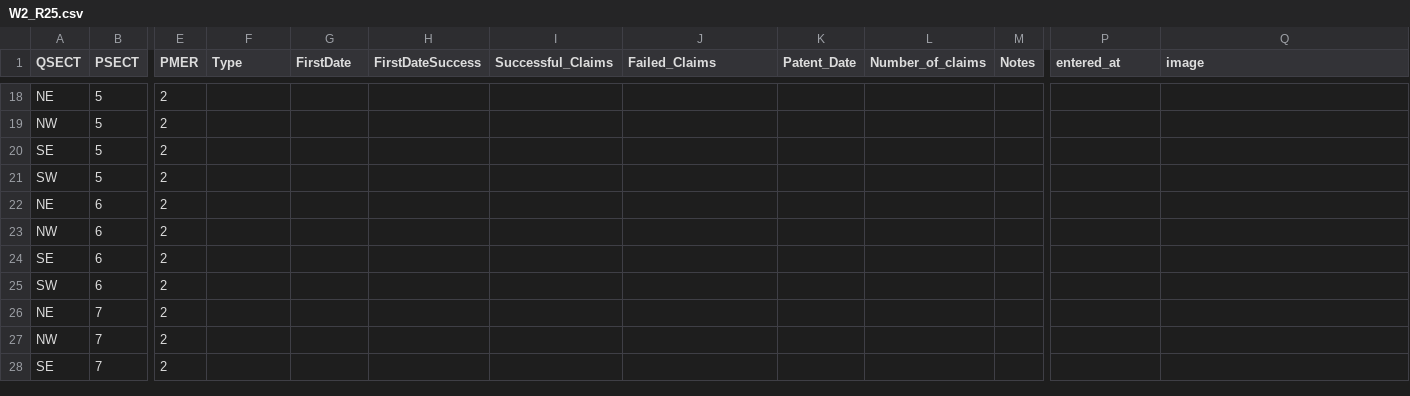
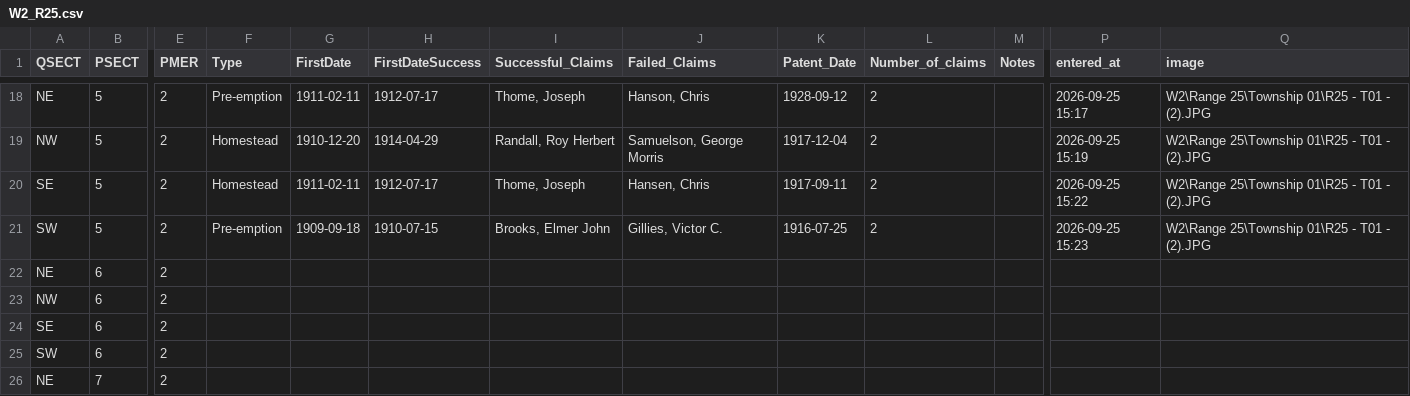
Before and after one commit to jburnford/wheat, a CSV file: data/register/W2_R25.csv, drawn as a sheet; only a part is shown, gaps mark what is left out; the shorter side is filled out with more unchanged rows; the diff covers the shown part only; the diff names each change by its address in the sheet, - before the commit and + after, or states it on an @@ line.

```diff
--- a/data/register/W2_R25.csv
+++ b/data/register/W2_R25.csv
-F18 (Type): (empty)
+F18 (Type): Pre-emption
-G18 (FirstDate): (empty)
+G18 (FirstDate): 1911-02-11
-H18 (FirstDateSuccess): (empty)
+H18 (FirstDateSuccess): 1912-07-17
-I18 (Successful_Claims): (empty)
+I18 (Successful_Claims): Thome, Joseph
-J18 (Failed_Claims): (empty)
+J18 (Failed_Claims): Hanson, Chris
-K18 (Patent_Date): (empty)
+K18 (Patent_Date): 1928-09-12
-L18:L21 (Number_of_claims): (empty)
+L18:L21 (Number_of_claims): 2
-P18 (entered_at): (empty)
+P18 (entered_at): 2026-09-25 15:17
-Q18:Q21 (image): (empty)
+Q18:Q21 (image): W2\Range 25\Township 01\R25 - T01 - (2).JPG
-F19:F20 (Type): (empty)
+F19:F20 (Type): Homestead
-G19 (FirstDate): (empty)
+G19 (FirstDate): 1910-12-20
-H19 (FirstDateSuccess): (empty)
+H19 (FirstDateSuccess): 1914-04-29
-I19 (Successful_Claims): (empty)
+I19 (Successful_Claims): Randall, Roy Herbert
-J19 (Failed_Claims): (empty)
+J19 (Failed_Claims): Samuelson, George Morris
-K19 (Patent_Date): (empty)
+K19 (Patent_Date): 1917-12-04
-P19 (entered_at): (empty)
+P19 (entered_at): 2026-09-25 15:19
-G20 (FirstDate): (empty)
+G20 (FirstDate): 1911-02-11
-H20 (FirstDateSuccess): (empty)
+H20 (FirstDateSuccess): 1912-07-17
-I20 (Successful_Claims): (empty)
+I20 (Successful_Claims): Thome, Joseph
-J20 (Failed_Claims): (empty)
+J20 (Failed_Claims): Hansen, Chris
-K20 (Patent_Date): (empty)
+K20 (Patent_Date): 1917-09-11
-P20 (entered_at): (empty)
+P20 (entered_at): 2026-09-25 15:22
-F21 (Type): (empty)
+F21 (Type): Pre-emption
-G21 (FirstDate): (empty)
+G21 (FirstDate): 1909-09-18
-H21 (FirstDateSuccess): (empty)
+H21 (FirstDateSuccess): 1910-07-15
-I21 (Successful_Claims): (empty)
+I21 (Successful_Claims): Brooks, Elmer John
-J21 (Failed_Claims): (empty)
+J21 (Failed_Claims): Gillies, Victor C.
-K21 (Patent_Date): (empty)
+K21 (Patent_Date): 1916-07-25
-P21 (entered_at): (empty)
+P21 (entered_at): 2026-09-25 15:23
```
Also changed, not shown: 60 edited cells elsewhere in this file.
